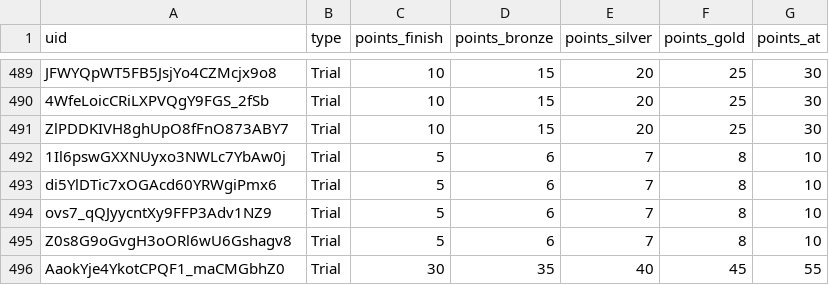
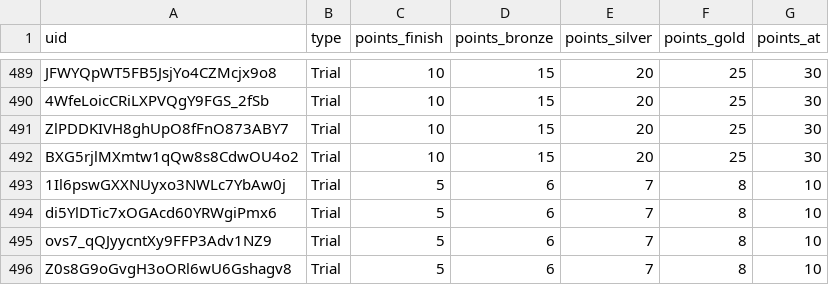
Before and after one commit to spl1nes/tmrank, a CSV file: maps.csv, drawn as a sheet; only a part is shown, gaps mark what is left out; the shorter side is filled out with more unchanged rows.

Commit message:
Update maps.csv

```diff
--- a/maps.csv
+++ b/maps.csv
@@ -491,2 +491,3 @@ JFWYQpWT5FB5JsjYo4CZMcjx9o8,Trial,10,15,20,25,30
 ZlPDDKIVH8ghUpO8fFnO873ABY7,Trial,10,15,20,25,30
+BXG5rjlMXmtw1qQw8s8CdwOU4o2,Trial,10,15,20,25,30
 1Il6pswGXXNUyxo3NWLc7YbAw0j,Trial,5,6,7,8,10
```
